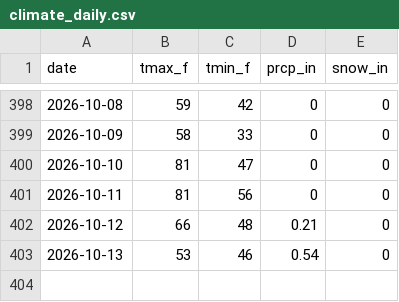
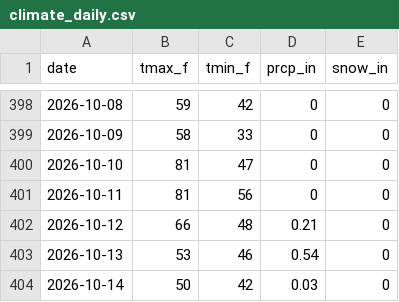
Before and after one commit to rswaty/woodenmanweather, a CSV file: data/climate_daily.csv, drawn as a sheet; only a part is shown, gaps mark what is left out; the diff names each change by its address in the sheet, - before the commit and + after, or states it on an @@ line.

```diff
--- a/data/climate_daily.csv
+++ b/data/climate_daily.csv
+row 404: 2026-10-14 | 50 | 42 | 0.03 | 0
```
Also changed, not shown: 3 other files.
